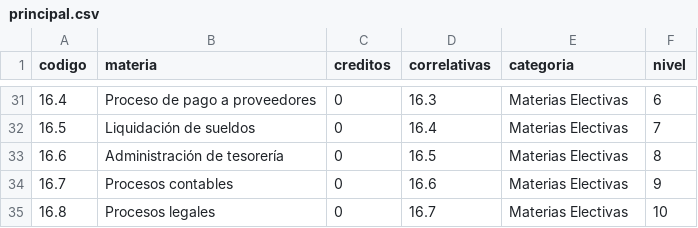
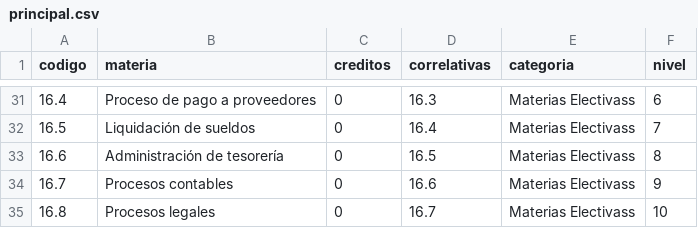
Before and after one commit to CataCier/Generico-PotSol, a CSV file: data/principal.csv, drawn as a sheet; only a part is shown, gaps mark what is left out; the diff covers the shown part only.

Commit message:
Prueba electivas ss

```diff
--- a/data/principal.csv
+++ b/data/principal.csv
@@ -31,5 +31,5 @@ codigo,materia,creditos,correlativas,categoria,nivel
-16.4,Proceso de pago a proveedores,0,16.3,Materias Electivas,6
-16.5,Liquidación de sueldos,0,16.4,Materias Electivas,7
-16.6,Administración de tesorería,0,16.5,Materias Electivas,8
-16.7,Procesos contables,0,16.6,Materias Electivas,9
-16.8,Procesos legales,0,16.7,Materias Electivas,10
+16.4,Proceso de pago a proveedores,0,16.3,Materias Electivass,6
+16.5,Liquidación de sueldos,0,16.4,Materias Electivass,7
+16.6,Administración de tesorería,0,16.5,Materias Electivass,8
+16.7,Procesos contables,0,16.6,Materias Electivass,9
+16.8,Procesos legales,0,16.7,Materias Electivass,10
```
Also changed, not shown: 22 edited cells elsewhere in this file.
